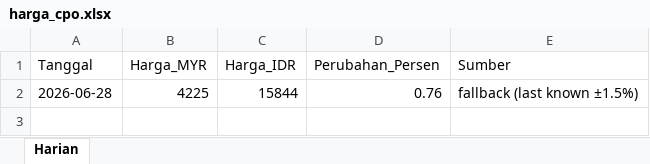
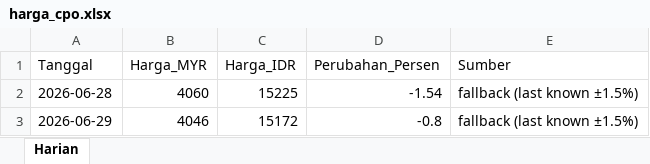
Before and after one commit to adiorany3/sembako-dashboard, an Excel workbook: data/harga_cpo.xlsx, sheet Harian, drawn as a sheet; values as stored, in another font and other column widths than the file's, no borders; the diff names each change by its address in the sheet, - before the commit and + after, or states it on an @@ line.

```diff
--- a/data/harga_cpo.xlsx (sheet Harian)
+++ b/data/harga_cpo.xlsx (sheet Harian)
-B2 (Harga_MYR): 4225
+B2 (Harga_MYR): 4060
-C2 (Harga_IDR): 15844
+C2 (Harga_IDR): 15225
-D2 (Perubahan_Persen): 0.76
+D2 (Perubahan_Persen): -1.54
+row 3: 2026-06-29 | 4046 | 15172 | -0.8 | fallback (last known ±1.5%)
```
Also changed, not shown: data/bi_rate_inflasi.xlsx, data/harga_minyak.xlsx, 20 other files.
